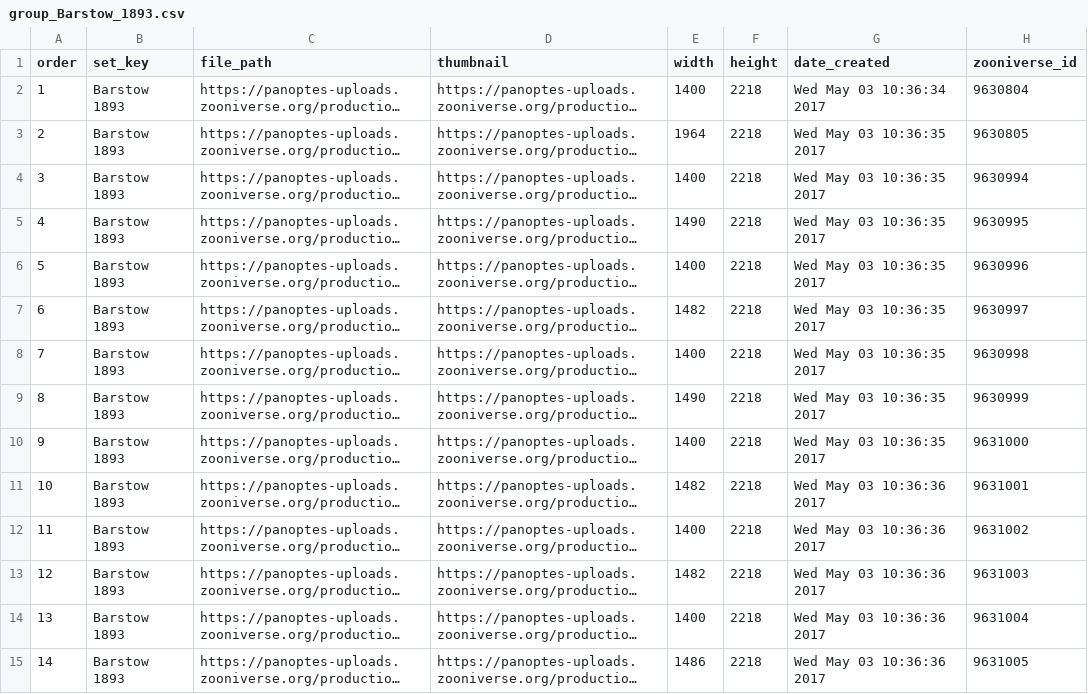
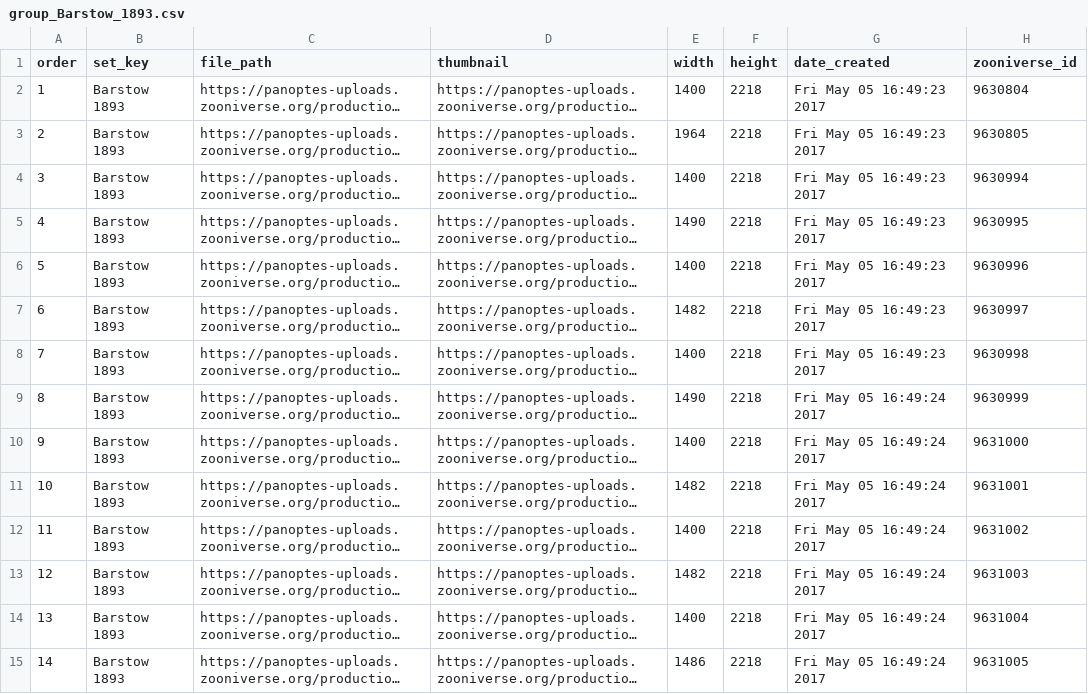
Before and after one commit to oldweather/oldWeather4, a CSV file: page_uploads/refill_2017_04/Barstow_1893/group_Barstow_1893.csv, drawn as a sheet; only a part is shown; long unchanged cells end in …; the diff covers the shown part only; the diff names each change by its address in the sheet, - before the commit and + after, or states it on an @@ line.

```diff
--- a/page_uploads/refill_2017_04/Barstow_1893/group_Barstow_1893.csv
+++ b/page_uploads/refill_2017_04/Barstow_1893/group_Barstow_1893.csv
-G2 (date_created): Wed May 03 10:36:34 2017
+G2 (date_created): Fri May 05 16:49:23 2017
-G3:G8 (date_created): Wed May 03 10:36:35 2017
+G3:G8 (date_created): Fri May 05 16:49:23 2017
-G9:G10 (date_created): Wed May 03 10:36:35 2017
+G9:G10 (date_created): Fri May 05 16:49:24 2017
-G11:G15 (date_created): Wed May 03 10:36:36 2017
+G11:G15 (date_created): Fri May 05 16:49:24 2017
```
Also changed, not shown: 40 edited cells elsewhere in this file, page_uploads/refill_2017_04/Barstow_1891/group_Barstow_1891.csv, page_uploads/refill_2017_04/Barstow_1892/group_Barstow_1892.csv, 23 other files.
